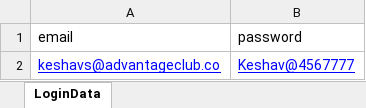
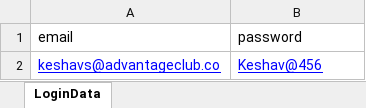
Before and after one commit to keshavadvantageclub/testing, an Excel workbook: target/test-classes/testdata.xlsx, sheet LoginData, drawn as a sheet; values as stored, in another font and other column widths than the file's, no borders; the diff names each change by its address in the sheet, - before the commit and + after, or states it on an @@ line.

```diff
--- a/target/test-classes/testdata.xlsx (sheet LoginData)
+++ b/target/test-classes/testdata.xlsx (sheet LoginData)
-B2 (password): Keshav@4567777
+B2 (password): Keshav@456
```
Also changed, not shown: 4 other files.
